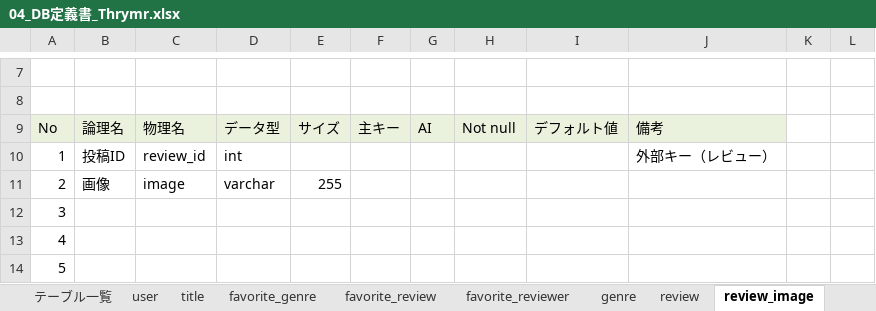
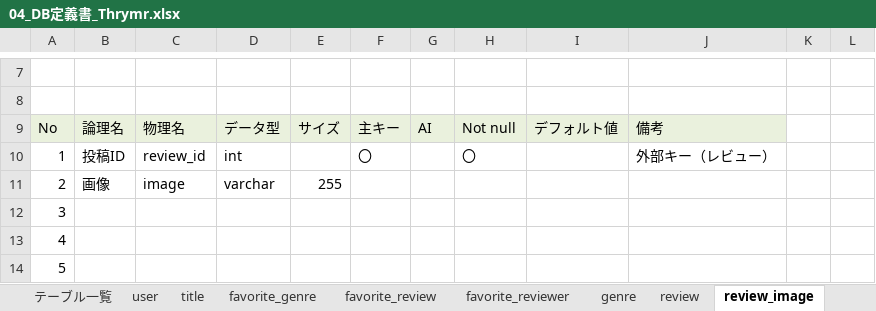
Before and after one commit to dojo2022/E-1, an Excel workbook: doc/外部設計書/04_DB定義書_Thrymr.xlsx, sheet review_image, drawn as a sheet; only a part is shown, gaps mark what is left out; values as stored, in another font and other column widths than the file's, no borders; the diff names each change by its address in the sheet, - before the commit and + after, or states it on an @@ line.

```diff
--- a/doc/外部設計書/04_DB定義書_Thrymr.xlsx (sheet review_image)
+++ b/doc/外部設計書/04_DB定義書_Thrymr.xlsx (sheet review_image)
-F10: (empty)
+F10: 〇
-H10: (empty)
+H10: 〇
```
Also changed, not shown: sheet user, sheet review, sheet favorite_genre, sheet favorite_review, sheet favorite_reviewer, sheet genre, formulas that keep their value, doc/内部設計書/05_ファイル構成一覧表__Thrymr..xlsx.
